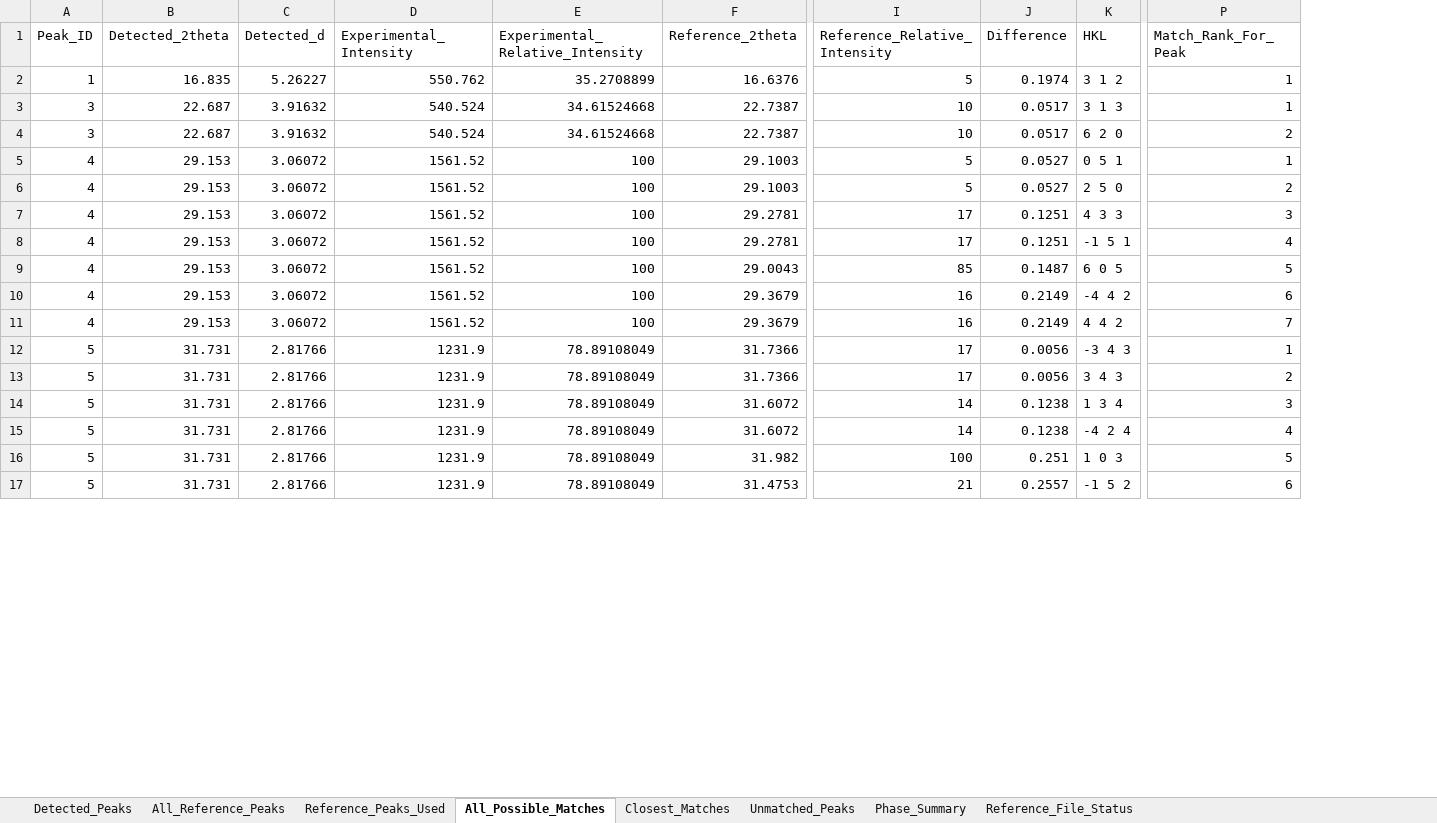
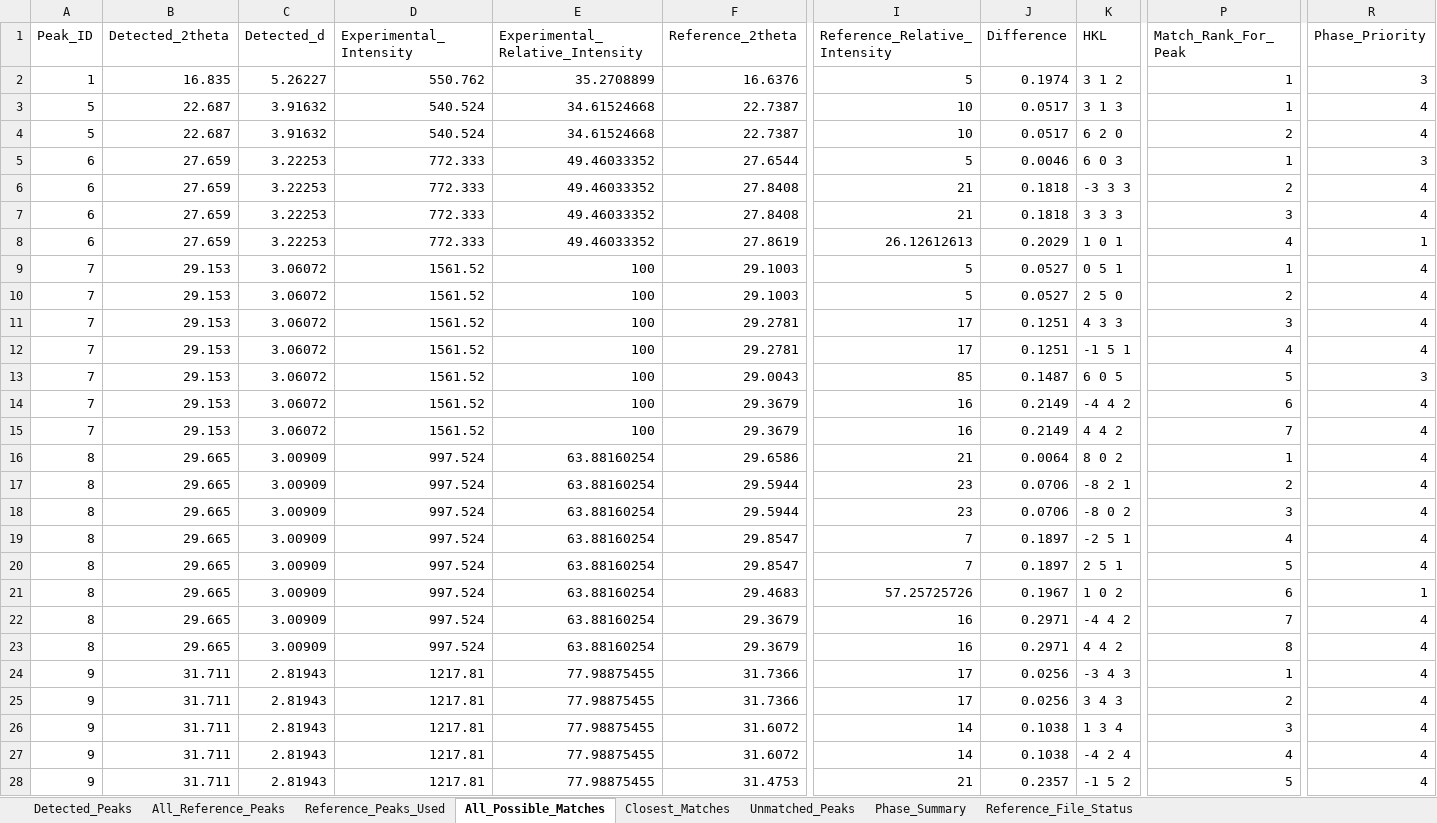
Before and after one commit to m4malavikas-dot/Research_Analytics_Project, an Excel workbook: XRD_Results/CuS A1_CuS_XRD_Analysis.xlsx, sheet All_Possible_Matches, drawn as a sheet; only a part is shown, gaps mark what is left out; values as stored, in another font and other column widths than the file's, no borders; removed rows and columns are numbered as before the commit, all else as after; rows hold the shown columns only; the diff covers the shown part only; the diff names each change by its address in the sheet, - before the commit and + after, or states it on an @@ line.

```diff
--- a/XRD_Results/CuS A1_CuS_XRD_Analysis.xlsx (sheet All_Possible_Matches)
+++ b/XRD_Results/CuS A1_CuS_XRD_Analysis.xlsx (sheet All_Possible_Matches)
+column R (Phase_Priority), rows 2-4: 3 | 4 | 4; rows 9-15: 4 | 4 | 4 | 4 | 3 | 4 | 4; rows 24-28: all 4
-A3:A4 (Peak_ID): 3
+A3:A4 (Peak_ID): 5
+row 5: 6 | 27.659 | 3.22253 | 772.333 | 49.46033352 | 27.6544 | 5 | 0.0046 | 6 0 3 | 1 | 3
+row 6: 6 | 27.659 | 3.22253 | 772.333 | 49.46033352 | 27.8408 | 21 | 0.1818 | -3 3 3 | 2 | 4
+row 7: 6 | 27.659 | 3.22253 | 772.333 | 49.46033352 | 27.8408 | 21 | 0.1818 | 3 3 3 | 3 | 4
+row 8: 6 | 27.659 | 3.22253 | 772.333 | 49.46033352 | 27.8619 | 26.12612613 | 0.2029 | 1 0 1 | 4 | 1
-A9:A15 (Peak_ID): 4
+A9:A15 (Peak_ID): 7
+row 16: 8 | 29.665 | 3.00909 | 997.524 | 63.88160254 | 29.6586 | 21 | 0.0064 | 8 0 2 | 1 | 4
+row 17: 8 | 29.665 | 3.00909 | 997.524 | 63.88160254 | 29.5944 | 23 | 0.0706 | -8 2 1 | 2 | 4
+row 18: 8 | 29.665 | 3.00909 | 997.524 | 63.88160254 | 29.5944 | 23 | 0.0706 | -8 0 2 | 3 | 4
+row 19: 8 | 29.665 | 3.00909 | 997.524 | 63.88160254 | 29.8547 | 7 | 0.1897 | -2 5 1 | 4 | 4
+row 20: 8 | 29.665 | 3.00909 | 997.524 | 63.88160254 | 29.8547 | 7 | 0.1897 | 2 5 1 | 5 | 4
+row 21: 8 | 29.665 | 3.00909 | 997.524 | 63.88160254 | 29.4683 | 57.25725726 | 0.1967 | 1 0 2 | 6 | 1
+row 22: 8 | 29.665 | 3.00909 | 997.524 | 63.88160254 | 29.3679 | 16 | 0.2971 | -4 4 2 | 7 | 4
+row 23: 8 | 29.665 | 3.00909 | 997.524 | 63.88160254 | 29.3679 | 16 | 0.2971 | 4 4 2 | 8 | 4
-A24:A27 (Peak_ID): 5
+A24:A27 (Peak_ID): 9
-B24:B27 (Detected_2theta): 31.731
+B24:B27 (Detected_2theta): 31.711
-C24:C27 (Detected_d): 2.81766
+C24:C27 (Detected_d): 2.81943
-D24:D27 (Experimental_Intensity): 1231.9
+D24:D27 (Experimental_Intensity): 1217.81
-E24:E27 (Experimental_Relative_Intensity): 78.89108049
+E24:E27 (Experimental_Relative_Intensity): 77.98875455
-J24:J25 (Difference): 0.0056
+J24:J25 (Difference): 0.0256
-J26:J27 (Difference): 0.1238
+J26:J27 (Difference): 0.1038
-row 16: 5 | 31.731 | 2.81766 | 1231.9 | 78.89108049 | 31.982 | 100 | 0.251 | 1 0 3 | 5
-A28 (Peak_ID): 5
+A28 (Peak_ID): 9
-B28 (Detected_2theta): 31.731
+B28 (Detected_2theta): 31.711
-C28 (Detected_d): 2.81766
+C28 (Detected_d): 2.81943
-D28 (Experimental_Intensity): 1231.9
+D28 (Experimental_Intensity): 1217.81
-E28 (Experimental_Relative_Intensity): 78.89108049
+E28 (Experimental_Relative_Intensity): 77.98875455
-J28 (Difference): 0.2557
+J28 (Difference): 0.2357
-P28 (Match_Rank_For_Peak): 6
+P28 (Match_Rank_For_Peak): 5
```
Also changed, not shown: 8 added rows and 58 edited cells elsewhere in this sheet, sheet Closest_Matches, sheet Detected_Peaks, sheet Unmatched_Peaks, sheet Phase_Summary, XRD_Results/CuS B1_CuS_XRD_Analysis.xlsx, XRD_Results/CuS B2_CuS_XRD_Analysis.xlsx, 3 other files.
